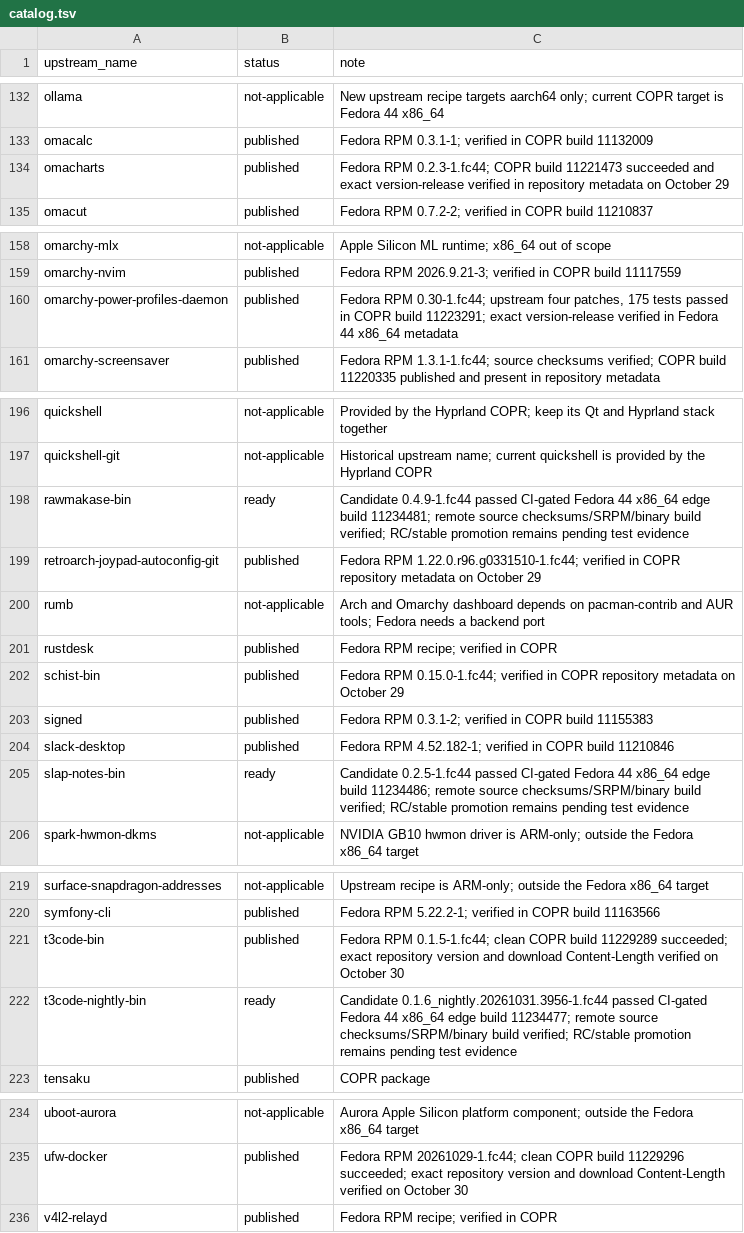
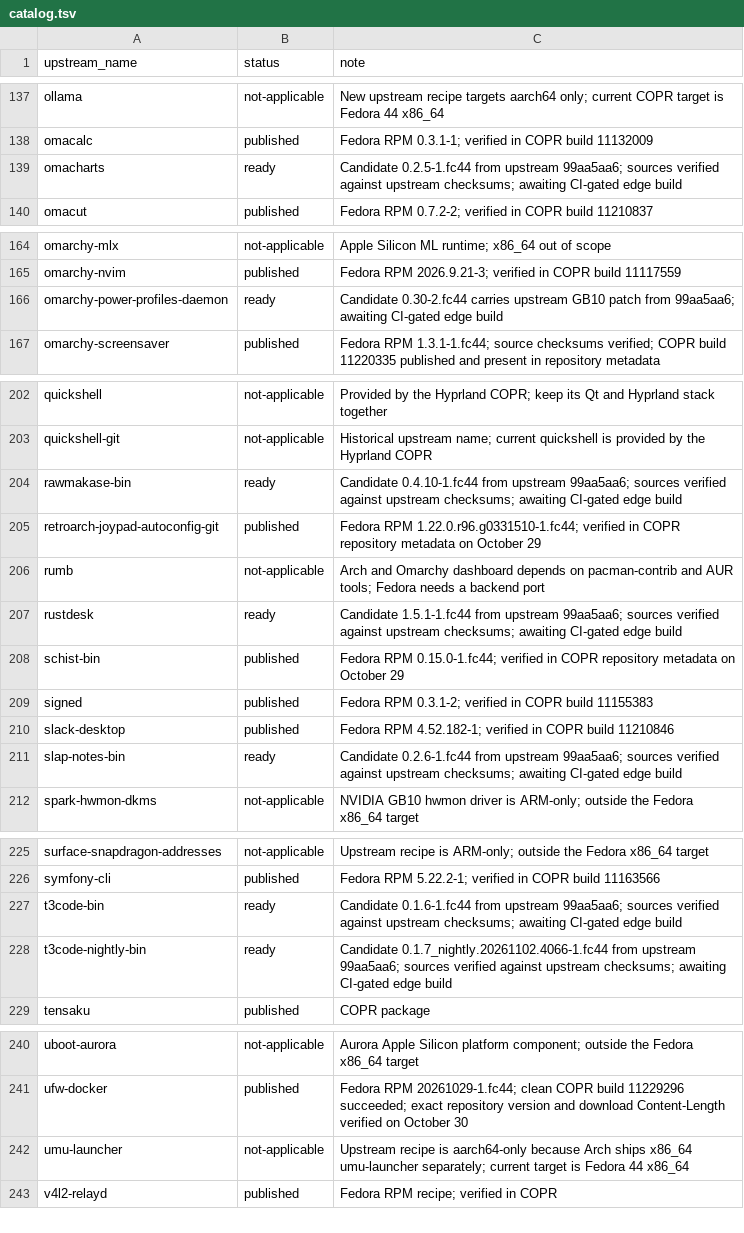
Before and after one commit to kamm3r/omadora-pkg, a TSV file: catalog.tsv, drawn as a sheet; only a part is shown, gaps mark what is left out; the diff covers the shown part only.

```diff
--- a/catalog.tsv
+++ b/catalog.tsv
@@ -133,3 +138,3 @@ ollama	not-applicable	New upstream recipe targets aarch64 only; current COPR tar
 omacalc	published	Fedora RPM 0.3.1-1; verified in COPR build 11132009
-omacharts	published	Fedora RPM 0.2.3-1.fc44; COPR build 11221473 succeeded and exact version-release verified in repository metadata on October 29
+omacharts	ready	Candidate 0.2.5-1.fc44 from upstream 99aa5aa6; sources verified against upstream checksums; awaiting CI-gated edge build
 omacut	published	Fedora RPM 0.7.2-2; verified in COPR build 11210837
@@ -159,3 +165,3 @@ omarchy-mlx	not-applicable	Apple Silicon ML runtime; x86_64 out of scope
 omarchy-nvim	published	Fedora RPM 2026.9.21-3; verified in COPR build 11117559
-omarchy-power-profiles-daemon	published	Fedora RPM 0.30-1.fc44; upstream four patches, 175 tests passed in COPR build 11223291; exact version-release verified in Fedora 44 x86_64 metadata
+omarchy-power-profiles-daemon	ready	Candidate 0.30-2.fc44 carries upstream GB10 patch from 99aa5aa6; awaiting CI-gated edge build
 omarchy-screensaver	published	Fedora RPM 1.3.1-1.fc44; source checksums verified; COPR build 11220335 published and present in repository metadata
@@ -197,6 +203,6 @@ quickshell	not-applicable	Provided by the Hyprland COPR; keep its Qt and Hyprlan
 quickshell-git	not-applicable	Historical upstream name; current quickshell is provided by the Hyprland COPR
-rawmakase-bin	ready	Candidate 0.4.9-1.fc44 passed CI-gated Fedora 44 x86_64 edge build 11234481; remote source checksums/SRPM/binary build verified; RC/stable promotion remains pending test evidence
+rawmakase-bin	ready	Candidate 0.4.10-1.fc44 from upstream 99aa5aa6; sources verified against upstream checksums; awaiting CI-gated edge build
 retroarch-joypad-autoconfig-git	published	Fedora RPM 1.22.0.r96.g0331510-1.fc44; verified in COPR repository metadata on October 29
 rumb	not-applicable	Arch and Omarchy dashboard depends on pacman-contrib and AUR tools; Fedora needs a backend port
-rustdesk	published	Fedora RPM recipe; verified in COPR
+rustdesk	ready	Candidate 1.5.1-1.fc44 from upstream 99aa5aa6; sources verified against upstream checksums; awaiting CI-gated edge build
 schist-bin	published	Fedora RPM 0.15.0-1.fc44; verified in COPR repository metadata on October 29
@@ -204,3 +210,3 @@ signed	published	Fedora RPM 0.3.1-2; verified in COPR build 11155383
 slack-desktop	published	Fedora RPM 4.52.182-1; verified in COPR build 11210846
-slap-notes-bin	ready	Candidate 0.2.5-1.fc44 passed CI-gated Fedora 44 x86_64 edge build 11234486; remote source checksums/SRPM/binary build verified; RC/stable promotion remains pending test evidence
+slap-notes-bin	ready	Candidate 0.2.6-1.fc44 from upstream 99aa5aa6; sources verified against upstream checksums; awaiting CI-gated edge build
 spark-hwmon-dkms	not-applicable	NVIDIA GB10 hwmon driver is ARM-only; outside the Fedora x86_64 target
@@ -220,4 +226,4 @@ surface-snapdragon-addresses	not-applicable	Upstream recipe is ARM-only; outside
 symfony-cli	published	Fedora RPM 5.22.2-1; verified in COPR build 11163566
-t3code-bin	published	Fedora RPM 0.1.5-1.fc44; clean COPR build 11229289 succeeded; exact repository version and download Content-Length verified on October 30
-t3code-nightly-bin	ready	Candidate 0.1.6_nightly.20261031.3956-1.fc44 passed CI-gated Fedora 44 x86_64 edge build 11234477; remote source checksums/SRPM/binary build verified; RC/stable promotion remains pending test evidence
+t3code-bin	ready	Candidate 0.1.6-1.fc44 from upstream 99aa5aa6; sources verified against upstream checksums; awaiting CI-gated edge build
+t3code-nightly-bin	ready	Candidate 0.1.7_nightly.20261102.4066-1.fc44 from upstream 99aa5aa6; sources verified against upstream checksums; awaiting CI-gated edge build
 tensaku	published	COPR package
@@ -235,2 +241,3 @@ uboot-aurora	not-applicable	Aurora Apple Silicon platform component; outside the
 ufw-docker	published	Fedora RPM 20261029-1.fc44; clean COPR build 11229296 succeeded; exact repository version and download Content-Length verified on October 30
+umu-launcher	not-applicable	Upstream recipe is aarch64-only because Arch ships x86_64 umu-launcher separately; current target is Fedora 44 x86_64
 v4l2-relayd	published	Fedora RPM recipe; verified in COPR
```
Also changed, not shown: 6 added rows and 12 edited cells elsewhere in this file, 39 other files.
